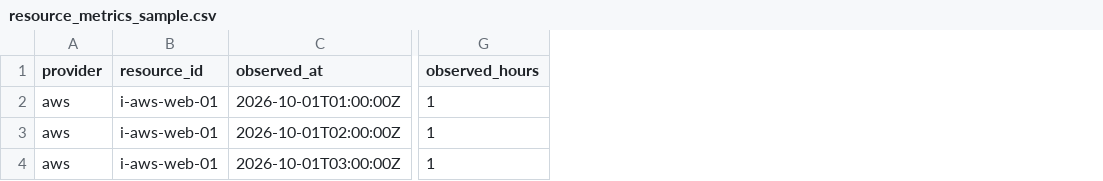
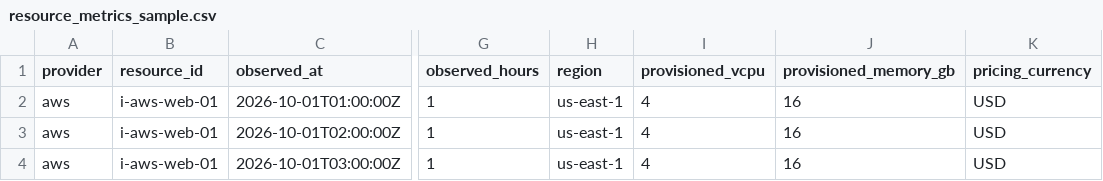
Before and after one commit to RajeshShahapurkar/multi-cloud-cost-optimizer-v2, a CSV file: sample-data/resource_metrics_sample.csv, drawn as a sheet; only a part is shown, gaps mark what is left out; the diff names each change by its address in the sheet, - before the commit and + after, or states it on an @@ line.

Commit message:
Include provisioned VM capacity in synthetic metrics sample

```diff
--- a/sample-data/resource_metrics_sample.csv
+++ b/sample-data/resource_metrics_sample.csv
+column H (region), rows 2-4: all us-east-1
+column I (provisioned_vcpu), rows 2-4: all 4
+column J (provisioned_memory_gb), rows 2-4: all 16
+column K (pricing_currency), rows 2-4: all USD
```
